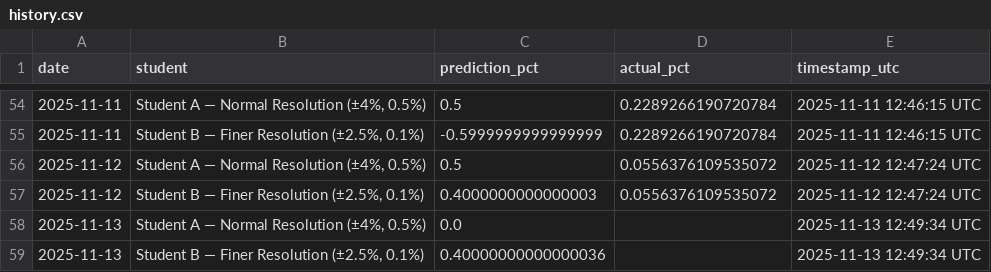
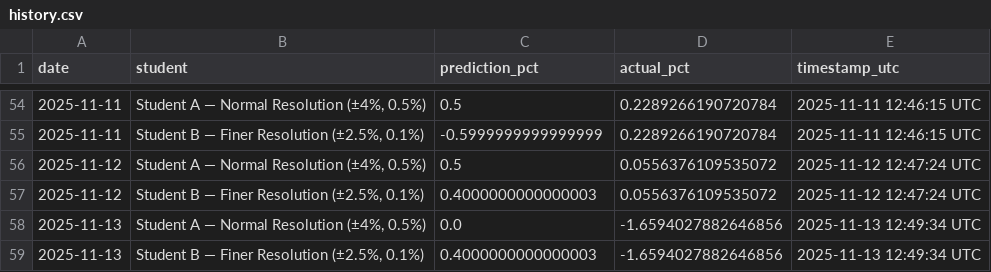
Before and after one commit to JeremyTadlock/DQN-Daily-Returns-Stock-Prediction, a CSV file: docs/history.csv, drawn as a sheet; only a part is shown, gaps mark what is left out.

```diff
--- a/docs/history.csv
+++ b/docs/history.csv
@@ -57,3 +57,3 @@ date,student,prediction_pct,actual_pct,timestamp_utc
 2025-11-12,"Student B — Finer Resolution (±2.5%, 0.1%)",0.4000000000000003,0.0556376109535072,2025-11-12 12:47:24 UTC
-2025-11-13,"Student A — Normal Resolution (±4%, 0.5%)",0.0,,2025-11-13 12:49:34 UTC
-2025-11-13,"Student B — Finer Resolution (±2.5%, 0.1%)",0.40000000000000036,,2025-11-13 12:49:34 UTC
+2025-11-13,"Student A — Normal Resolution (±4%, 0.5%)",0.0,-1.6594027882646856,2025-11-13 12:49:34 UTC
+2025-11-13,"Student B — Finer Resolution (±2.5%, 0.1%)",0.4000000000000003,-1.6594027882646856,2025-11-13 12:49:34 UTC
```
Also changed, not shown: docs/news.csv, 1 other file.
